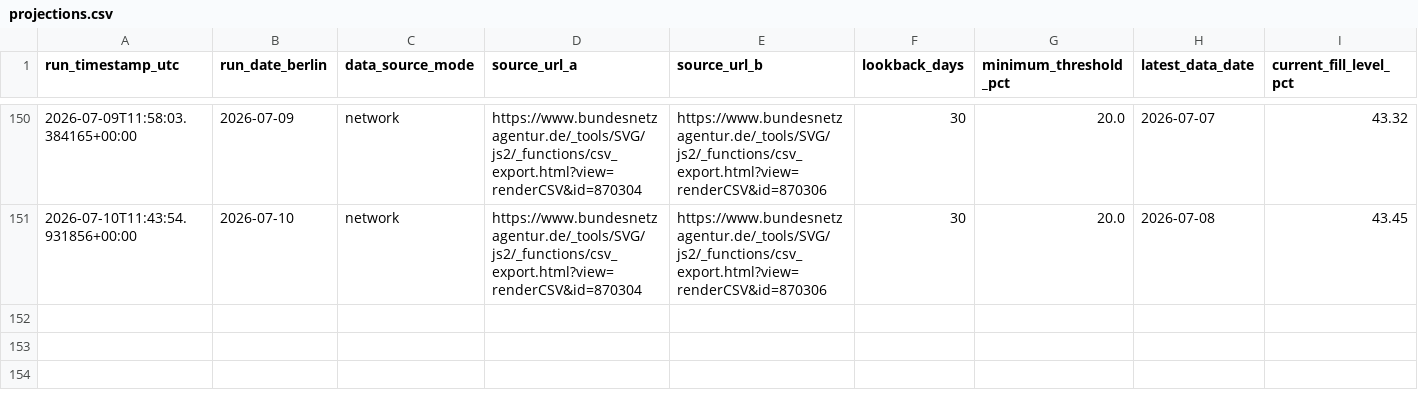
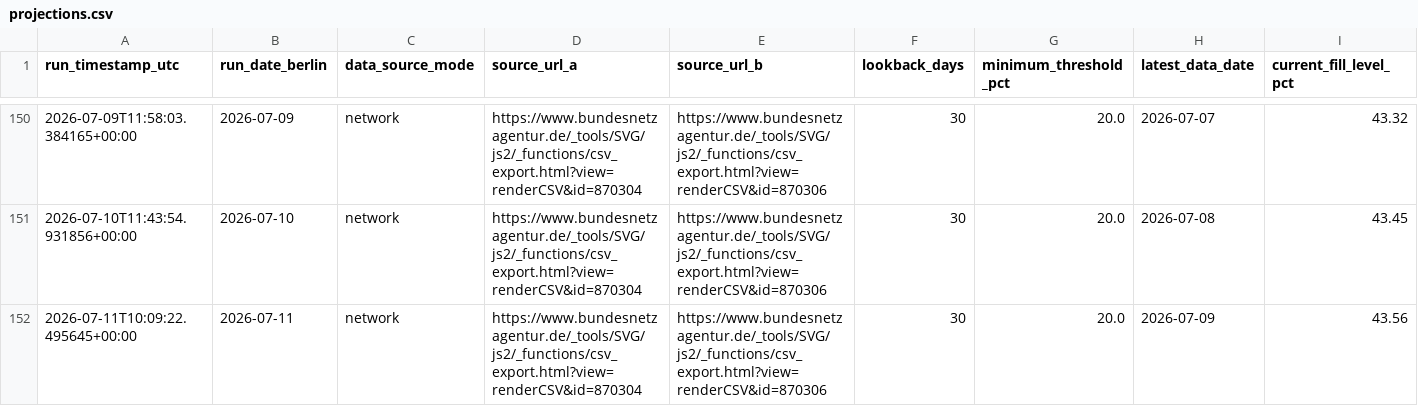
Before and after one commit to icrfornax/de-gas-storage-tracker-bnetza, a CSV file: data/projections.csv, drawn as a sheet; only a part is shown, gaps mark what is left out; rows hold the shown columns only; the diff names each change by its address in the sheet, - before the commit and + after, or states it on an @@ line.

```diff
--- a/data/projections.csv
+++ b/data/projections.csv
+row 152: 2026-07-11T10:09:22.495645+00:00 | 2026-07-11 | network | https://www.bundesnetzagentur.de/_tools/SVG/js2/_functions/csv_export.html?view=renderCSV&id=870304 | https://www.bundesnetzagentur.de/_tools/SVG/js2/_functions/csv_export.html?view=renderCSV&id=870306 | 30 | 20.0 | 2026-07-09 | 43.56
```
Also changed, not shown: data/bnetza_cache.csv, 1 other file.
